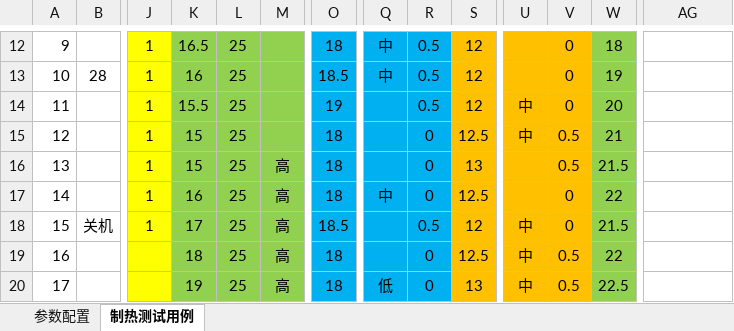
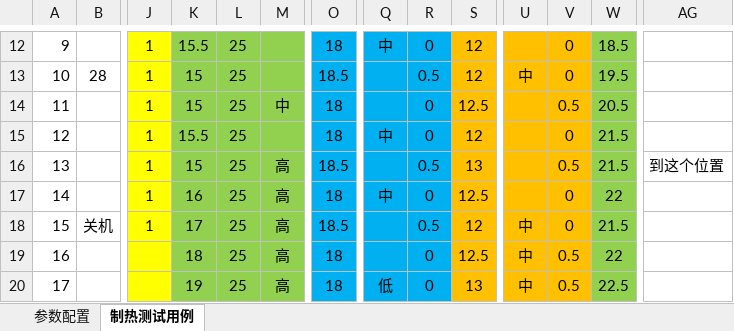
Before and after one commit to Guo-Chenxu/hotel-backend, an Excel workbook: script/测试用例 热.xlsx, sheet 制热测试用例, drawn as a sheet; only a part is shown, gaps mark what is left out; values as stored, in another font and other column widths than the file's, no borders; the diff covers the shown part only; the diff names each change by its address in the sheet, - before the commit and + after, or states it on an @@ line.

```diff
--- a/script/测试用例 热.xlsx (sheet 制热测试用例)
+++ b/script/测试用例 热.xlsx (sheet 制热测试用例)
-K12: 16.5
+K12: 15.5
-R12: 0.5
+R12: 0
-W12: 18
+W12: 18.5
-K13: 16
+K13: 15
-Q13: 中
+Q13: (empty)
-U13: (empty)
+U13: 中
-W13: 19
+W13: 19.5
-K14: 15.5
+K14: 15
-M14: (empty)
+M14: 中
-O14: 19
+O14: 18
-R14: 0.5
+R14: 0
-S14: 12
+S14: 12.5
-U14:U15: 中
+U14:U15: (empty)
-V14: 0
+V14: 0.5
-W14: 20
+W14: 20.5
-K15: 15
+K15: 15.5
-Q15: (empty)
+Q15: 中
-S15: 12.5
+S15: 12
-V15: 0.5
+V15: 0
-W15: 21
+W15: 21.5
-O16: 18
+O16: 18.5
-R16: 0
+R16: 0.5
-AG16: (empty)
+AG16: 到这个位置
```
Also changed, not shown: 33 edited cells elsewhere in this sheet, 5 other files.
